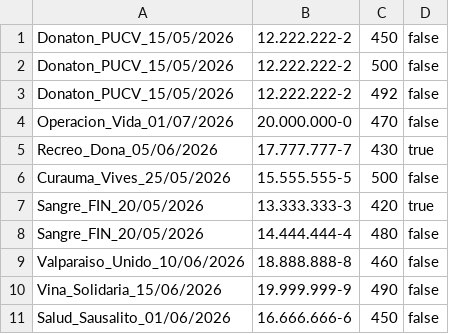
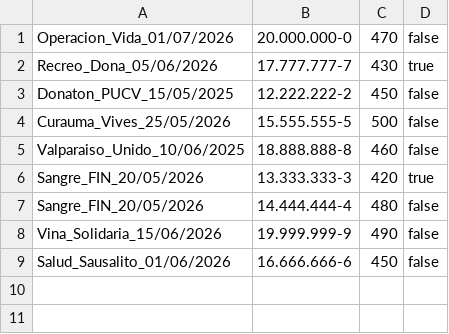
Before and after one commit to Rhyzt/Proyecto-SIA, a CSV file: csv/extracciones.csv, drawn as a sheet; removed rows and columns are numbered as before the commit, all else as after; the diff names each change by its address in the sheet, - before the commit and + after, or states it on an @@ line.

```diff
--- a/csv/extracciones.csv
+++ b/csv/extracciones.csv
-row 1: Donaton_PUCV_15/05/2026 | 12.222.222-2 | 450 | false
-row 2: Donaton_PUCV_15/05/2026 | 12.222.222-2 | 500 | false
-row 3: Donaton_PUCV_15/05/2026 | 12.222.222-2 | 492 | false
+row 3: Donaton_PUCV_15/05/2025 | 12.222.222-2 | 450 | false
+row 5: Valparaiso_Unido_10/06/2025 | 18.888.888-8 | 460 | false
-row 9: Valparaiso_Unido_10/06/2026 | 18.888.888-8 | 460 | false
```
Also changed, not shown: csv/campañas.csv, csv/donantes.csv, 1 other file.
